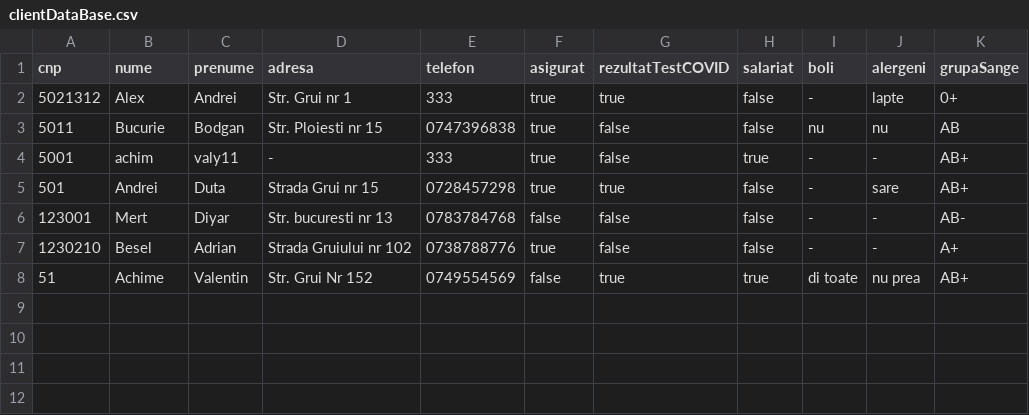
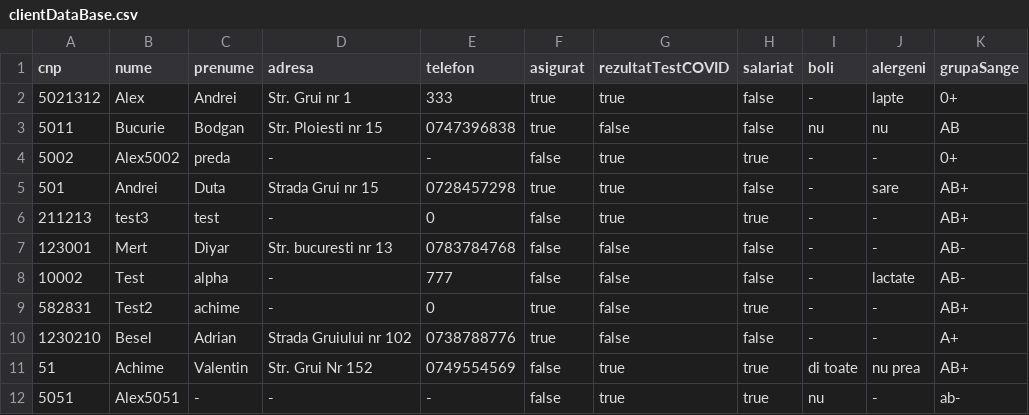
Before and after one commit to Achime11/Proiect_PAO, a CSV file: DataBase/clientDataBase.csv, drawn as a sheet.

```diff
--- a/DataBase/clientDataBase.csv
+++ b/DataBase/clientDataBase.csv
@@ -3,6 +3,10 @@ cnp,nume,prenume,adresa,telefon,asigurat,rezultatTestCOVID,salariat,boli,alergen
 5011,Bucurie,Bodgan,Str. Ploiesti nr 15,0747396838,true,false,false,nu,nu,AB
-5001,achim,valy11,-,333,true,false,true,-,-,AB+
+5002,Alex5002,preda,-,-,false,true,true,-,-,0+
 501,Andrei,Duta,Strada Grui nr 15,0728457298,true,true,false,-,sare,AB+
+211213,test3,test,-,0,false,true,true,-,-,AB+
 123001,Mert,Diyar,Str. bucuresti nr 13,0783784768,false,false,false,-,-,AB-
+10002,Test,alpha,-,777,false,false,false,-,lactate,AB-
+582831,Test2,achime,-,0,true,false,true,-,-,AB+
 1230210,Besel,Adrian,Strada Gruiului nr 102,0738788776,true,false,false,-,-,A+
 51,Achime,Valentin,Str. Grui Nr 152,0749554569,false,true,true,di toate,nu prea,AB+
+5051,Alex5051,-,-,-,false,true,true,nu,-,ab-
```
Also changed, not shown: DataBase/audit.csv, DataBase/echipamentDataBase.csv, 8 other files.
